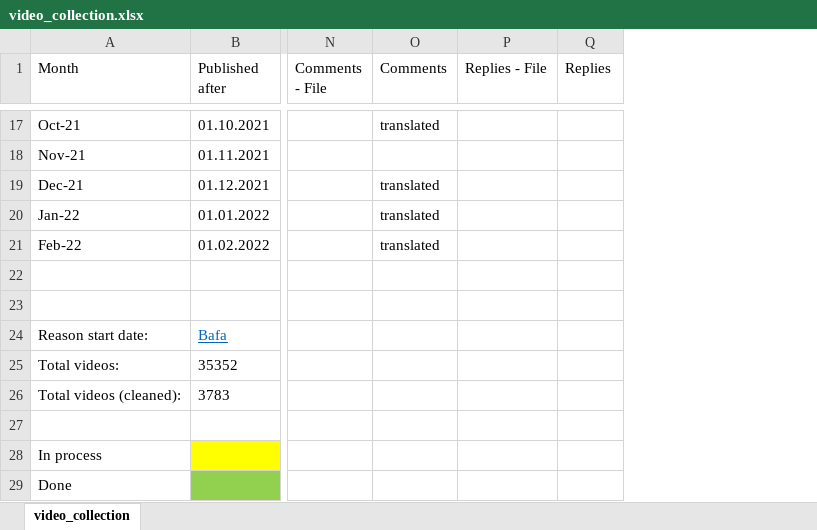
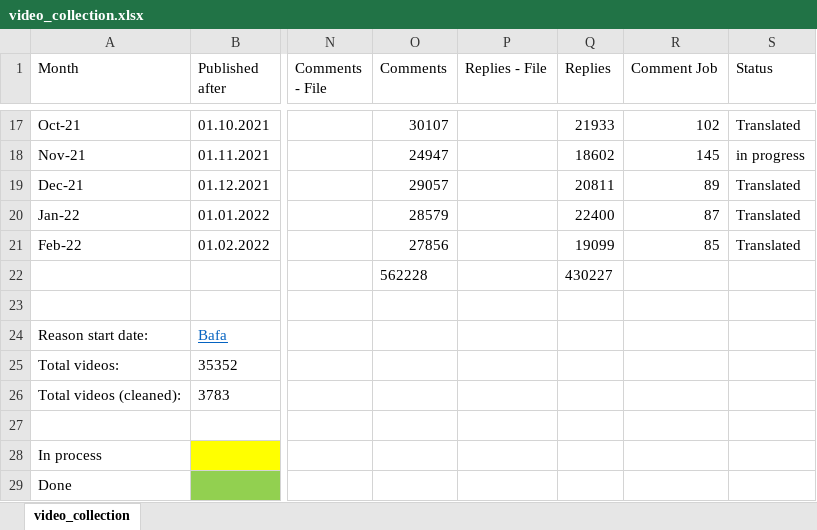
Before and after one commit to FabianUlrich96/Master-Thesis, an Excel workbook: Data Collection/video_collection.xlsx, sheet video_collection, drawn as a sheet; only a part is shown, gaps mark what is left out; values as stored, in another font and other column widths than the file's, no borders; table styles not drawn; the diff covers the shown part only; the diff names each change by its address in the sheet, - before the commit and + after, or states it on an @@ line.

```diff
--- a/Data Collection/video_collection.xlsx (sheet video_collection)
+++ b/Data Collection/video_collection.xlsx (sheet video_collection)
+column R (Comment Job), rows 17-21: 102 | 145 | 89 | 87 | 85
+column S (Status), rows 17-21: Translated | in progress | Translated | Translated | Translated
-O17 (Comments): translated
+O17 (Comments): 30107
-Q17 (Replies): (empty)
+Q17 (Replies): 21933
-O18 (Comments): (empty)
+O18 (Comments): 24947
-Q18 (Replies): (empty)
+Q18 (Replies): 18602
-O19 (Comments): translated
+O19 (Comments): 29057
-Q19 (Replies): (empty)
+Q19 (Replies): 20811
-O20 (Comments): translated
+O20 (Comments): 28579
-Q20 (Replies): (empty)
+Q20 (Replies): 22400
-O21 (Comments): translated
+O21 (Comments): 27856
-Q21 (Replies): (empty)
+Q21 (Replies): 19099
-O22 (Comments): (empty)
+O22 (Comments): 562228
-Q22 (Replies): (empty)
+Q22 (Replies): 430227
```
Also changed, not shown: 30 edited cells elsewhere in this sheet.
